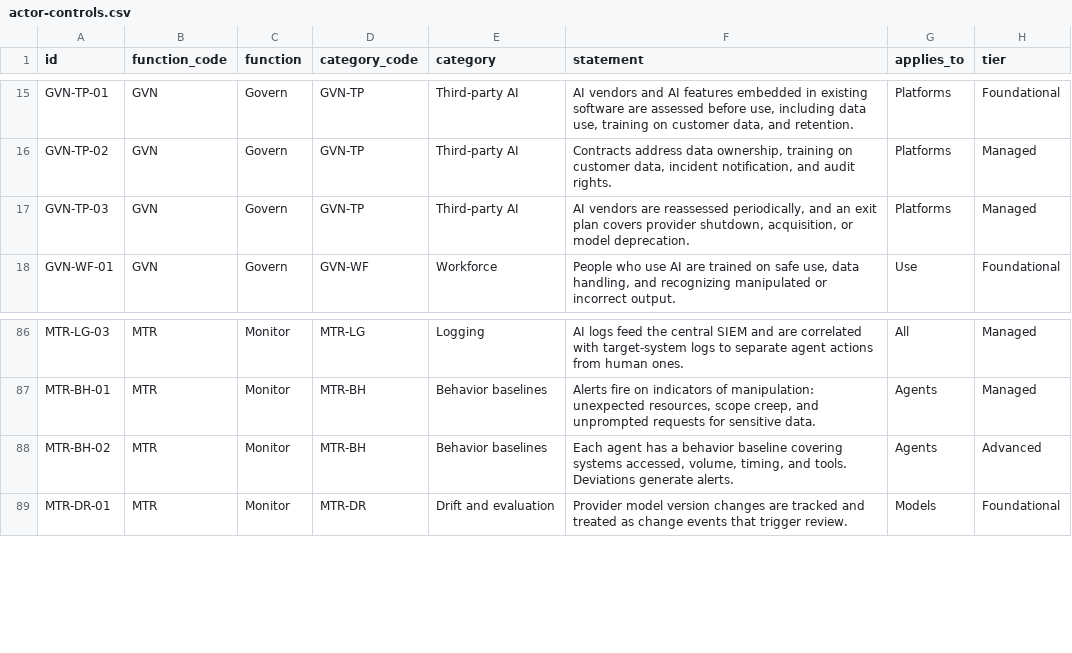
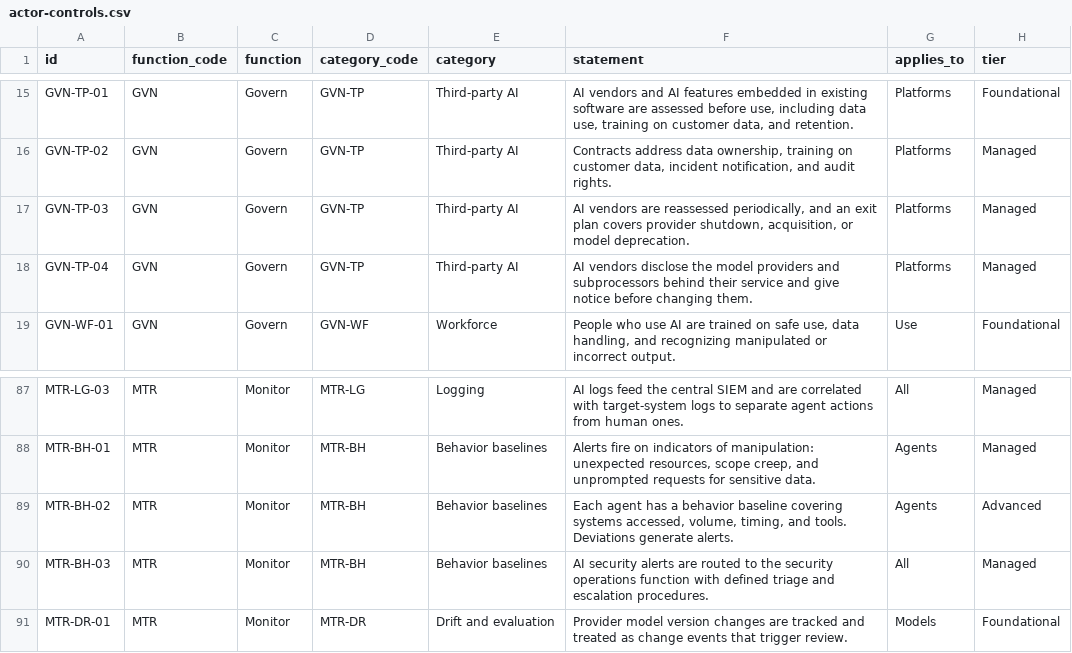
Before and after one commit to ACTOR-AI-Security/actor-framework, a CSV file: controls/actor-controls.csv, drawn as a sheet; only a part is shown, gaps mark what is left out; the diff names each change by its address in the sheet, - before the commit and + after, or states it on an @@ line.

```diff
--- a/controls/actor-controls.csv
+++ b/controls/actor-controls.csv
+row 18: GVN-TP-04 | GVN | Govern | GVN-TP | Third-party AI | AI vendors disclose the model providers and subprocessors behind their service and give notice before changing them. | Platforms | Managed
+row 90: MTR-BH-03 | MTR | Monitor | MTR-BH | Behavior baselines | AI security alerts are routed to the security operations function with defined triage and escalation procedures. | All | Managed
```
Also changed, not shown: 4 other files.
